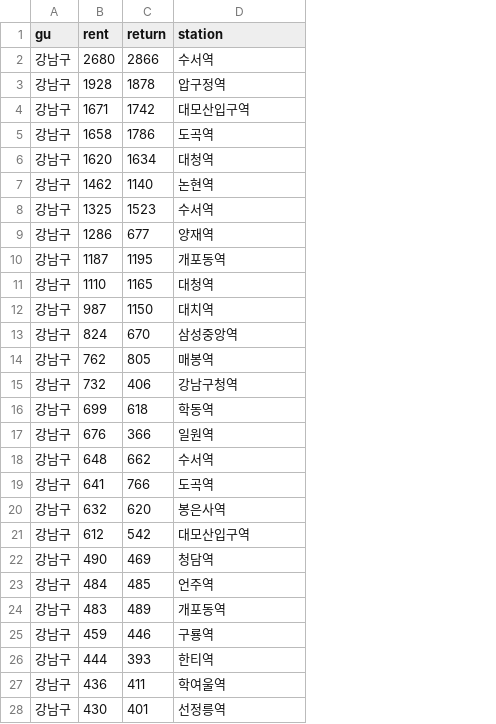
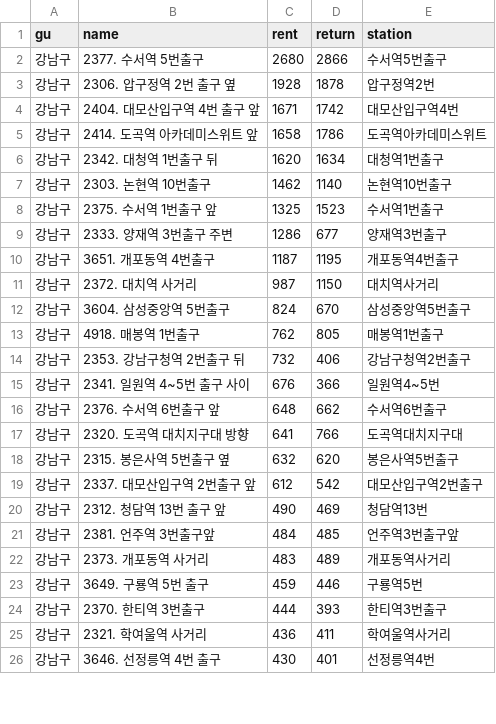
Before and after one commit to devna0111/FlowCast, a CSV file: Data_Preprocessing/행정구별자전거대여량비중/강남구_역별_rent_비중.csv, drawn as a sheet; only a part is shown; removed rows and columns are numbered as before the commit, all else as after; the diff covers the shown part only; the diff names each change by its address in the sheet, - before the commit and + after, or states it on an @@ line.

```diff
--- a/Data_Preprocessing/행정구별자전거대여량비중/강남구_역별_rent_비중.csv
+++ b/Data_Preprocessing/행정구별자전거대여량비중/강남구_역별_rent_비중.csv
+column B (name), rows 2-26: 2377. 수서역 5번출구 | 2306. 압구정역 2번 출구 옆 | 2404. 대모산입구역 4번 출구 앞 | 2414. 도곡역 아카데미스위트 앞 | 2342. 대청역 1번출구 뒤 | 2303. 논현역 10번출구 | 2375. 수서역 1번출구 앞 | 2333. 양재역 3번출구 주변 | 3651. 개포동역 4번출구 | 2372. 대치역 사거리 | 3604. 삼성중앙역 5번출구 | 4918. 매봉역 1번출구 | 2353. 강남구청역 2번출구 뒤 | 2341. 일원역 4~5번 출구 사이 | 2376. 수서역 6번출구 앞 | 2320. 도곡역 대치지구대 방향 | 2315. 봉은사역 5번출구 옆 | 2337. 대모산입구역 2번출구 앞 | 2312. 청담역 13번 출구 앞 | 2381. 언주역 3번출구앞 | 2373. 개포동역 사거리 | 3649. 구룡역 5번 출구 | 2370. 한티역 3번출구 | 2321. 학여울역 사거리 | 3646. 선정릉역 4번 출구
-E2 (station): 수서역
+E2 (station): 수서역5번출구
-E3 (station): 압구정역
+E3 (station): 압구정역2번
-E4 (station): 대모산입구역
+E4 (station): 대모산입구역4번
-E5 (station): 도곡역
+E5 (station): 도곡역아카데미스위트
-E6 (station): 대청역
+E6 (station): 대청역1번출구
-E7 (station): 논현역
+E7 (station): 논현역10번출구
-E8 (station): 수서역
+E8 (station): 수서역1번출구
-E9 (station): 양재역
+E9 (station): 양재역3번출구
-E10 (station): 개포동역
+E10 (station): 개포동역4번출구
-row 11: 강남구 | 1110 | 1165 | 대청역
-E11 (station): 대치역
+E11 (station): 대치역사거리
-E12 (station): 삼성중앙역
+E12 (station): 삼성중앙역5번출구
-E13 (station): 매봉역
+E13 (station): 매봉역1번출구
-E14 (station): 강남구청역
+E14 (station): 강남구청역2번출구
-row 16: 강남구 | 699 | 618 | 학동역
-E15 (station): 일원역
+E15 (station): 일원역4~5번
-E16 (station): 수서역
+E16 (station): 수서역6번출구
-E17 (station): 도곡역
+E17 (station): 도곡역대치지구대
-E18 (station): 봉은사역
+E18 (station): 봉은사역5번출구
-E19 (station): 대모산입구역
+E19 (station): 대모산입구역2번출구
-E20 (station): 청담역
+E20 (station): 청담역13번
-E21 (station): 언주역
+E21 (station): 언주역3번출구앞
-E22 (station): 개포동역
+E22 (station): 개포동역사거리
-E23 (station): 구룡역
+E23 (station): 구룡역5번
-E24 (station): 한티역
+E24 (station): 한티역3번출구
-E25 (station): 학여울역
+E25 (station): 학여울역사거리
-E26 (station): 선정릉역
+E26 (station): 선정릉역4번
```
Also changed, not shown: 8 edited cells elsewhere in this file, Data_Preprocessing/행정구별자전거대여량비중/강서구_역별_rent_비중.csv, Data_Preprocessing/행정구별자전거대여량비중/마포구_역별_rent_비중.csv, 36 other files.
